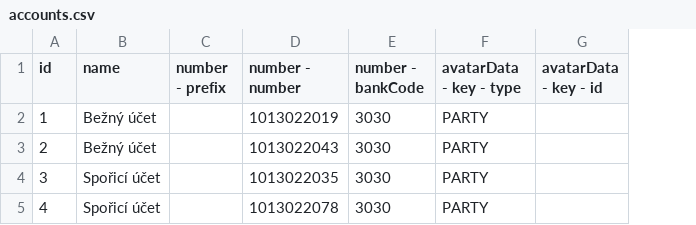
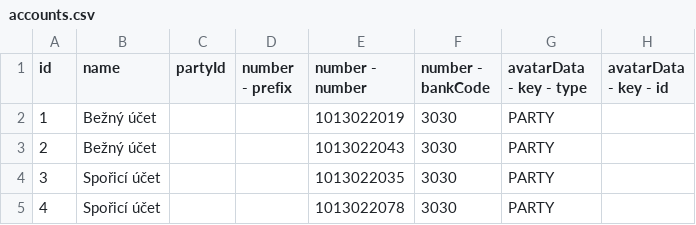
Before and after one commit to onsystems-cz/mock-data, a CSV file: accounts.csv, drawn as a sheet; only a part is shown; the diff names each change by its address in the sheet, - before the commit and + after, or states it on an @@ line.

Commit message:
Aktualizace dat - partyId

```diff
--- a/accounts.csv
+++ b/accounts.csv
+column C (partyId), empty
```
